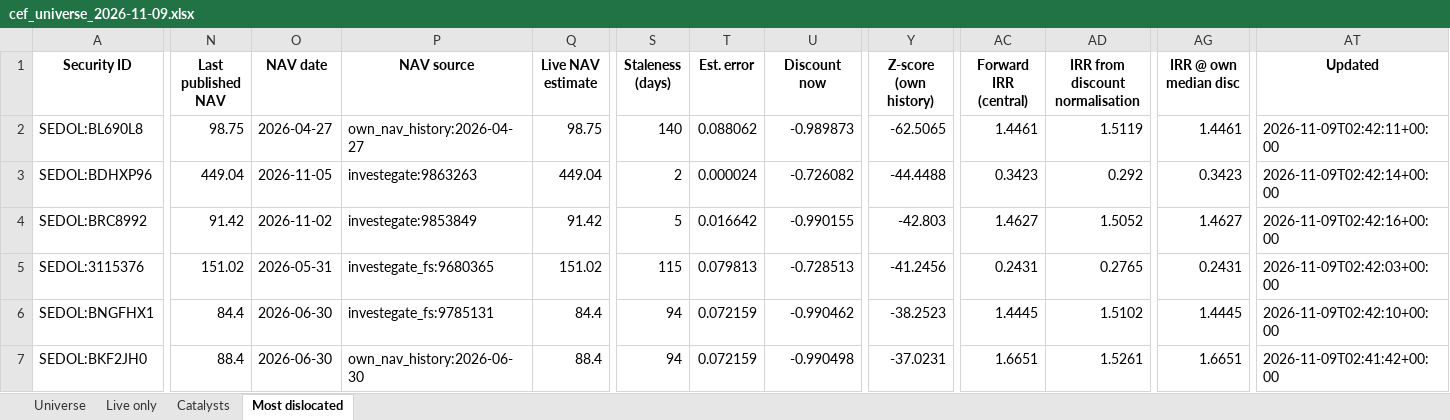
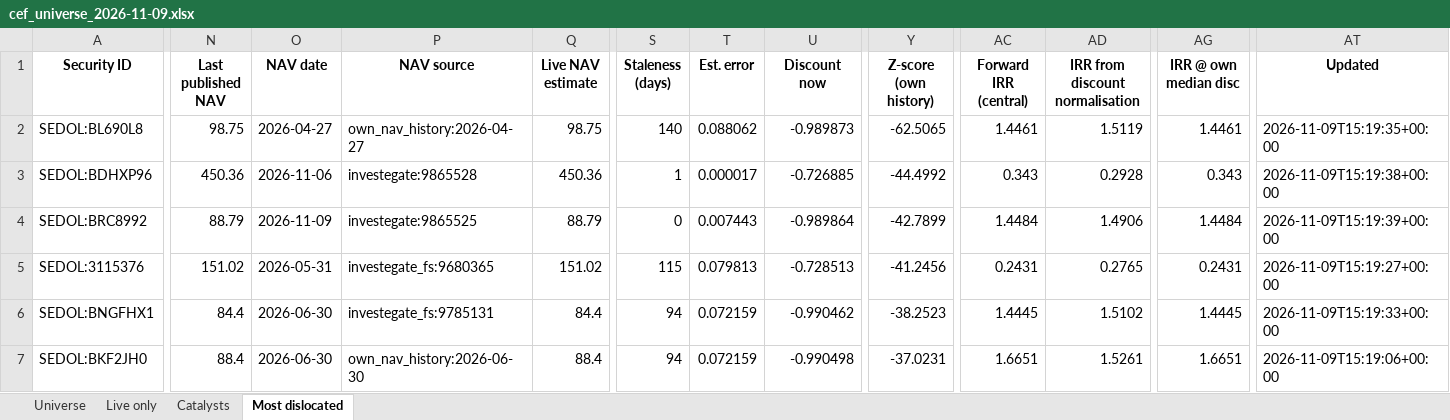
Before and after one commit to hdcapital/cef-research, an Excel workbook: outputs/live/cef_universe_2026-11-09.xlsx, sheet Most dislocated, drawn as a sheet; only a part is shown, gaps mark what is left out; values as stored, in another font and other column widths than the file's, no borders; the diff covers the shown part only; the diff names each change by its address in the sheet, - before the commit and + after, or states it on an @@ line.

```diff
--- a/outputs/live/cef_universe_2026-11-09.xlsx (sheet Most dislocated)
+++ b/outputs/live/cef_universe_2026-11-09.xlsx (sheet Most dislocated)
-AT2 (Updated): 2026-11-09T02:42:11+00:00
+AT2 (Updated): 2026-11-09T15:19:35+00:00
-N3 (Last published NAV): 449.04
+N3 (Last published NAV): 450.36
-O3 (NAV date): 2026-11-05
+O3 (NAV date): 2026-11-06
-P3 (NAV source): investegate:9863263
+P3 (NAV source): investegate:9865528
-Q3 (Live NAV estimate): 449.04
+Q3 (Live NAV estimate): 450.36
-S3 (Staleness (days)): 2
+S3 (Staleness (days)): 1
-T3 (Est. error): 0.000024
+T3 (Est. error): 0.000017
-U3 (Discount now): -0.726082
+U3 (Discount now): -0.726885
-Y3 (Z-score (own history)): -44.4488
+Y3 (Z-score (own history)): -44.4992
-AC3 (Forward IRR (central)): 0.3423
+AC3 (Forward IRR (central)): 0.343
-AD3 (IRR from discount normalisation): 0.292
+AD3 (IRR from discount normalisation): 0.2928
-AG3 (IRR @ own median disc): 0.3423
+AG3 (IRR @ own median disc): 0.343
-AT3 (Updated): 2026-11-09T02:42:14+00:00
+AT3 (Updated): 2026-11-09T15:19:38+00:00
-N4 (Last published NAV): 91.42
+N4 (Last published NAV): 88.79
-O4 (NAV date): 2026-11-02
+O4 (NAV date): 2026-11-09
-P4 (NAV source): investegate:9853849
+P4 (NAV source): investegate:9865525
-Q4 (Live NAV estimate): 91.42
+Q4 (Live NAV estimate): 88.79
-S4 (Staleness (days)): 5
+S4 (Staleness (days)): 0
-T4 (Est. error): 0.016642
+T4 (Est. error): 0.007443
-U4 (Discount now): -0.990155
+U4 (Discount now): -0.989864
-Y4 (Z-score (own history)): -42.803
+Y4 (Z-score (own history)): -42.7899
-AC4 (Forward IRR (central)): 1.4627
+AC4 (Forward IRR (central)): 1.4484
-AD4 (IRR from discount normalisation): 1.5052
+AD4 (IRR from discount normalisation): 1.4906
-AG4 (IRR @ own median disc): 1.4627
+AG4 (IRR @ own median disc): 1.4484
-AT4 (Updated): 2026-11-09T02:42:16+00:00
+AT4 (Updated): 2026-11-09T15:19:39+00:00
-AT5 (Updated): 2026-11-09T02:42:03+00:00
+AT5 (Updated): 2026-11-09T15:19:27+00:00
-AT6 (Updated): 2026-11-09T02:42:10+00:00
+AT6 (Updated): 2026-11-09T15:19:33+00:00
-AT7 (Updated): 2026-11-09T02:41:42+00:00
+AT7 (Updated): 2026-11-09T15:19:06+00:00
```
Also changed, not shown: 8 added rows, 8 removed rows and 164 edited cells elsewhere in this sheet, sheet Universe, sheet Live only, sheet Catalysts, 15 other files.
